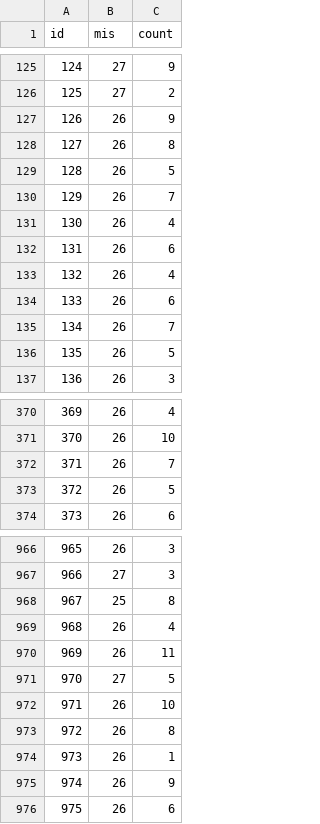
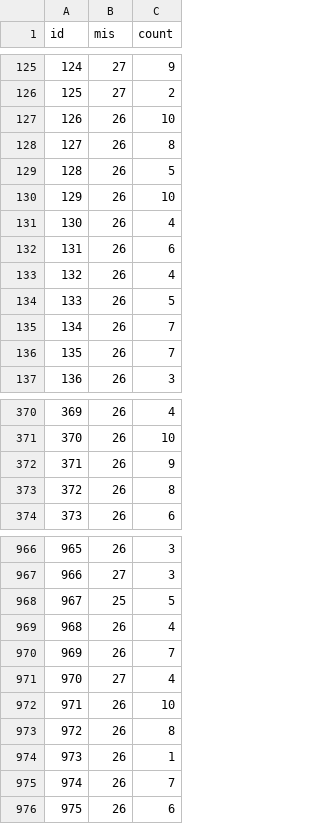
Before and after one commit to ArrogantGao/OptimalBranching_benchmark, a CSV file: data/Regular60d3_count_ip_xiao.csv, drawn as a sheet; only a part is shown, gaps mark what is left out; the diff covers the shown part only.

```diff
--- a/data/Regular60d3_count_ip_xiao.csv
+++ b/data/Regular60d3_count_ip_xiao.csv
@@ -126,6 +126,6 @@ id,mis,count
 125,27,2
-126,26,9
+126,26,10
 127,26,8
 128,26,5
-129,26,7
+129,26,10
 130,26,4
@@ -133,5 +133,5 @@ id,mis,count
 132,26,4
-133,26,6
+133,26,5
 134,26,7
-135,26,5
+135,26,7
 136,26,3
@@ -371,4 +371,4 @@ id,mis,count
 370,26,10
-371,26,7
-372,26,5
+371,26,9
+372,26,8
 373,26,6
@@ -967,6 +967,6 @@ id,mis,count
 966,27,3
-967,25,8
+967,25,5
 968,26,4
-969,26,11
-970,27,5
+969,26,7
+970,27,4
 971,26,10
@@ -974,3 +974,3 @@ id,mis,count
 973,26,1
-974,26,9
+974,26,7
 975,26,6
```
Also changed, not shown: 57 edited cells elsewhere in this file, data/Regular60d3_count_ip_mis.csv, data/Regular60d3_count_lp_mis.csv, 28 other files.
